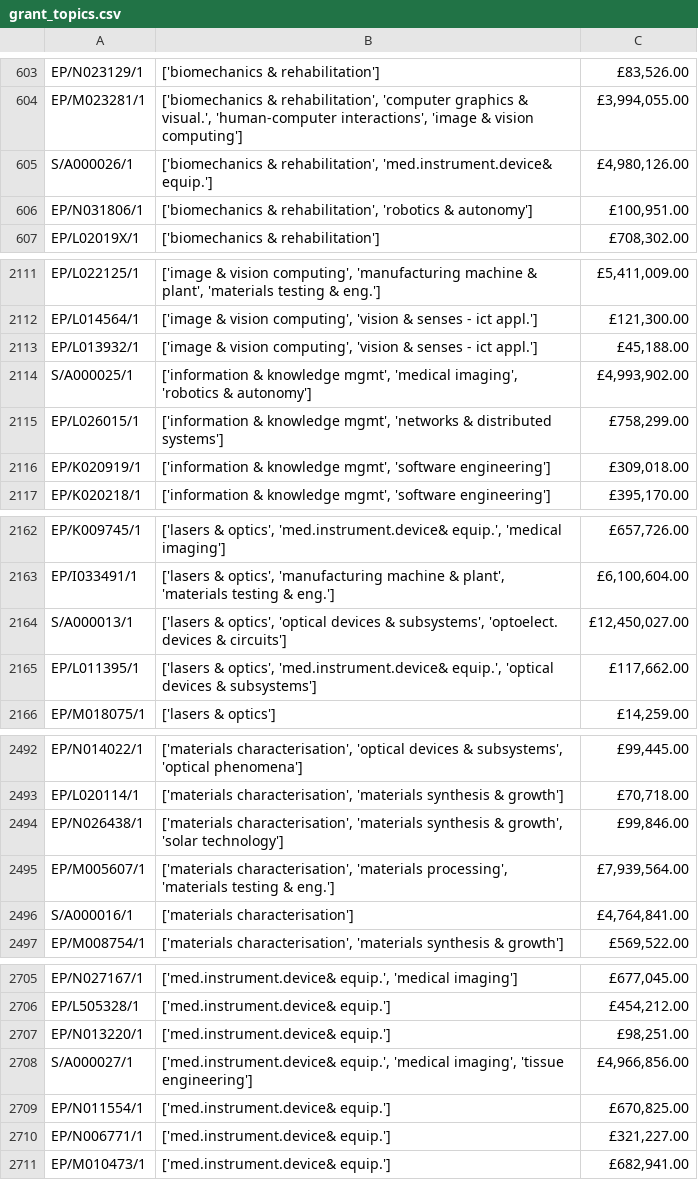
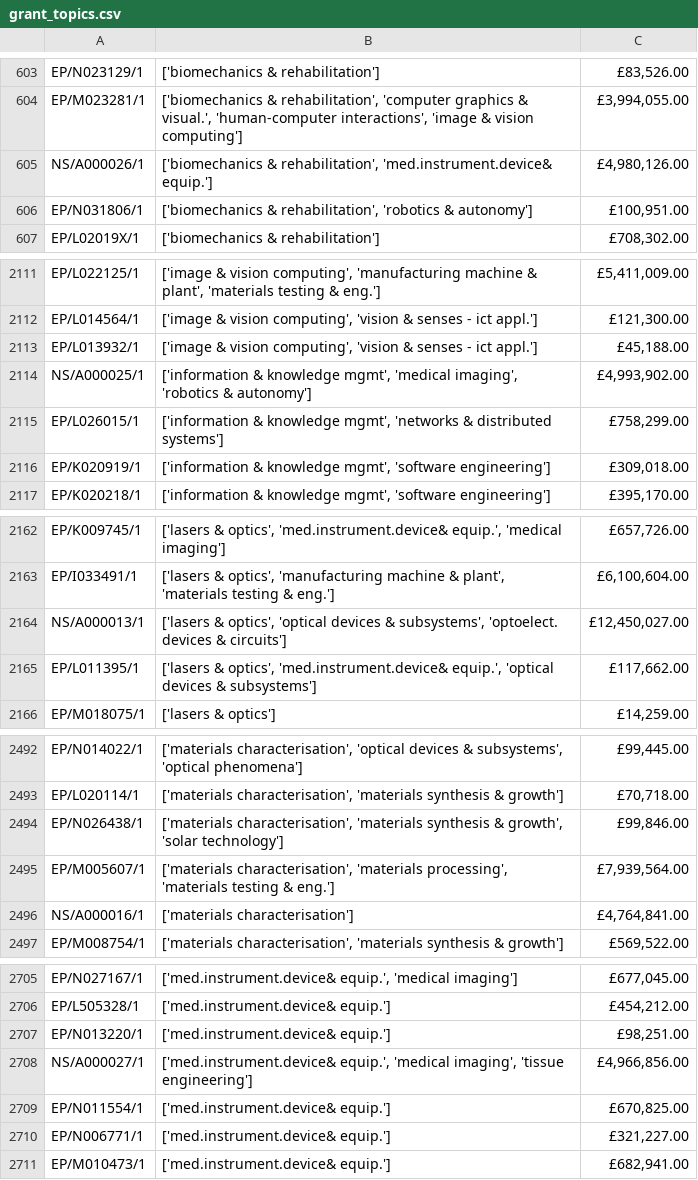
Before and after one commit to SergiuTripon/msc-thesis-na-epsrc, a CSV file: network-maker/output/grants/current/info/grant_topics.csv, drawn as a sheet; only a part is shown, gaps mark what is left out; the diff covers the shown part only.

```diff
--- a/network-maker/output/grants/current/info/grant_topics.csv
+++ b/network-maker/output/grants/current/info/grant_topics.csv
@@ -604,3 +604,3 @@
 "EP/M023281/1","['biomechanics & rehabilitation', 'computer graphics & visual.', 'human-computer interactions', 'image & vision computing']","£3,994,055.00"
-"S/A000026/1","['biomechanics & rehabilitation', 'med.instrument.device& equip.']","£4,980,126.00"
+"NS/A000026/1","['biomechanics & rehabilitation', 'med.instrument.device& equip.']","£4,980,126.00"
 "EP/N031806/1","['biomechanics & rehabilitation', 'robotics & autonomy']","£100,951.00"
@@ -2113,3 +2113,3 @@
 "EP/L013932/1","['image & vision computing', 'vision & senses - ict appl.']","£45,188.00"
-"S/A000025/1","['information & knowledge mgmt', 'medical imaging', 'robotics & autonomy']","£4,993,902.00"
+"NS/A000025/1","['information & knowledge mgmt', 'medical imaging', 'robotics & autonomy']","£4,993,902.00"
 "EP/L026015/1","['information & knowledge mgmt', 'networks & distributed systems']","£758,299.00"
@@ -2163,3 +2163,3 @@
 "EP/I033491/1","['lasers & optics', 'manufacturing machine & plant', 'materials testing & eng.']","£6,100,604.00"
-"S/A000013/1","['lasers & optics', 'optical devices & subsystems', 'optoelect. devices & circuits']","£12,450,027.00"
+"NS/A000013/1","['lasers & optics', 'optical devices & subsystems', 'optoelect. devices & circuits']","£12,450,027.00"
 "EP/L011395/1","['lasers & optics', 'med.instrument.device& equip.', 'optical devices & subsystems']","£117,662.00"
@@ -2495,3 +2495,3 @@
 "EP/M005607/1","['materials characterisation', 'materials processing', 'materials testing & eng.']","£7,939,564.00"
-"S/A000016/1","['materials characterisation']","£4,764,841.00"
+"NS/A000016/1","['materials characterisation']","£4,764,841.00"
 "EP/M008754/1","['materials characterisation', 'materials synthesis & growth']","£569,522.00"
@@ -2707,3 +2707,3 @@
 "EP/N013220/1","['med.instrument.device& equip.']","£98,251.00"
-"S/A000027/1","['med.instrument.device& equip.', 'medical imaging', 'tissue engineering']","£4,966,856.00"
+"NS/A000027/1","['med.instrument.device& equip.', 'medical imaging', 'tissue engineering']","£4,966,856.00"
 "EP/N011554/1","['med.instrument.device& equip.']","£670,825.00"
```
Also changed, not shown: 10 edited cells elsewhere in this file, network-maker/output/researchers/current/info/researcher_info.csv, network-maker/output/researchers/current/info/researcher_topics.csv, 9 other files.
